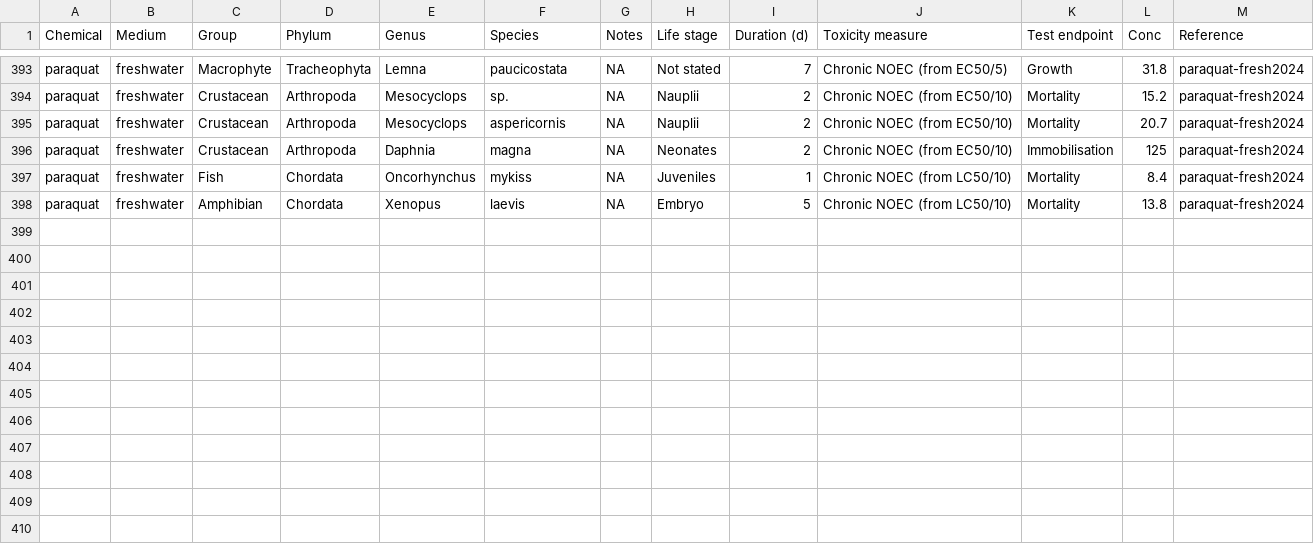
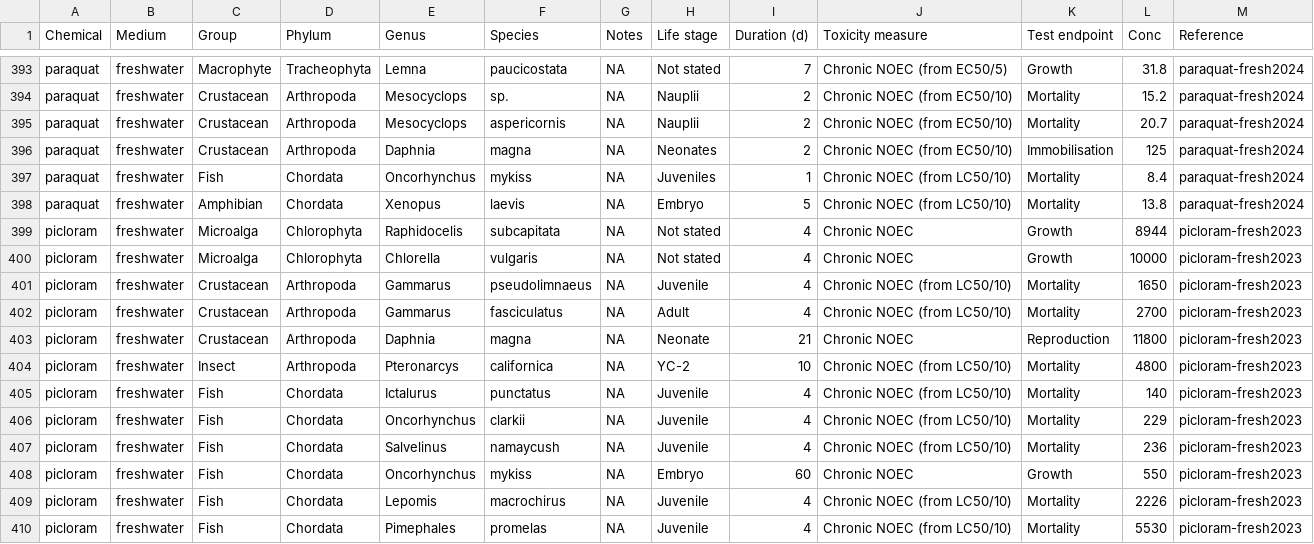
Before and after one commit to open-AIMS/ssddata, a CSV file: data-raw/anzg/anzg.csv, drawn as a sheet; only a part is shown, gaps mark what is left out; the diff names each change by its address in the sheet, - before the commit and + after, or states it on an @@ line.

Commit message:
Add piloram freshwater

```diff
--- a/data-raw/anzg/anzg.csv
+++ b/data-raw/anzg/anzg.csv
+row 399: picloram | freshwater | Microalga | Chlorophyta | Raphidocelis | subcapitata | NA | Not stated | 4 | Chronic NOEC | Growth | 8944 | picloram-fresh2023
+row 400: picloram | freshwater | Microalga | Chlorophyta | Chlorella | vulgaris | NA | Not stated | 4 | Chronic NOEC | Growth | 10000 | picloram-fresh2023
+row 401: picloram | freshwater | Crustacean | Arthropoda | Gammarus | pseudolimnaeus | NA | Juvenile | 4 | Chronic NOEC (from LC50/10) | Mortality | 1650 | picloram-fresh2023
+row 402: picloram | freshwater | Crustacean | Arthropoda | Gammarus | fasciculatus | NA | Adult | 4 | Chronic NOEC (from LC50/10) | Mortality | 2700 | picloram-fresh2023
+row 403: picloram | freshwater | Crustacean | Arthropoda | Daphnia | magna | NA | Neonate | 21 | Chronic NOEC | Reproduction | 11800 | picloram-fresh2023
+row 404: picloram | freshwater | Insect | Arthropoda | Pteronarcys | californica | NA | YC-2 | 10 | Chronic NOEC (from LC50/10) | Mortality | 4800 | picloram-fresh2023
+row 405: picloram | freshwater | Fish | Chordata | Ictalurus | punctatus | NA | Juvenile | 4 | Chronic NOEC (from LC50/10) | Mortality | 140 | picloram-fresh2023
+row 406: picloram | freshwater | Fish | Chordata | Oncorhynchus | clarkii | NA | Juvenile | 4 | Chronic NOEC (from LC50/10) | Mortality | 229 | picloram-fresh2023
+row 407: picloram | freshwater | Fish | Chordata | Salvelinus | namaycush | NA | Juvenile | 4 | Chronic NOEC (from LC50/10) | Mortality | 236 | picloram-fresh2023
+row 408: picloram | freshwater | Fish | Chordata | Oncorhynchus | mykiss | NA | Embryo | 60 | Chronic NOEC | Growth | 550 | picloram-fresh2023
+row 409: picloram | freshwater | Fish | Chordata | Lepomis | macrochirus | NA | Juvenile | 4 | Chronic NOEC (from LC50/10) | Mortality | 2226 | picloram-fresh2023
+row 410: picloram | freshwater | Fish | Chordata | Pimephales | promelas | NA | Juvenile | 4 | Chronic NOEC (from LC50/10) | Mortality | 5530 | picloram-fresh2023
```
Also changed, not shown: 3 other files.
